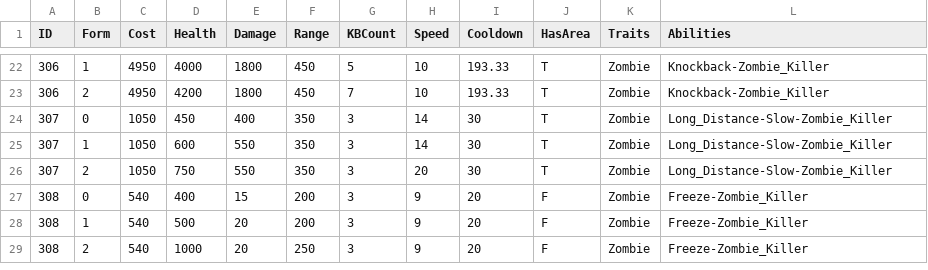
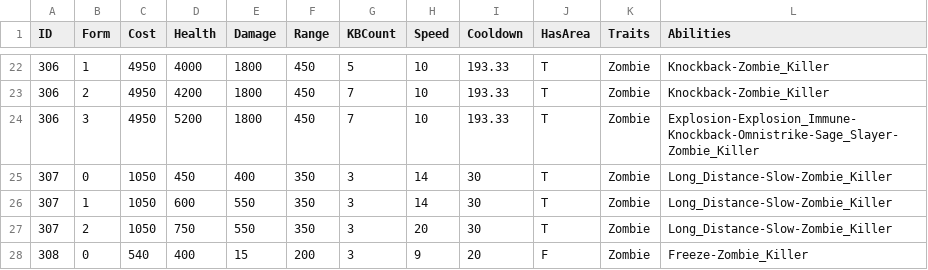
Before and after one commit to AndrewSalls/BCUnitList, a CSV file: assets/unit_data/unit_abilities_300.csv, drawn as a sheet; only a part is shown, gaps mark what is left out; the shorter side is filled out with more unchanged rows; the diff names each change by its address in the sheet, - before the commit and + after, or states it on an @@ line.

```diff
--- a/assets/unit_data/unit_abilities_300.csv
+++ b/assets/unit_data/unit_abilities_300.csv
+row 24: 306 | 3 | 4950 | 5200 | 1800 | 450 | 7 | 10 | 193.33 | T | Zombie | Explosion-Explosion_Immune-Knockback-Omnistrike-Sage_Slayer-Zombie_Killer
```
Also changed, not shown: assets/unit_data/unit_abilities_200.csv, assets/unit_data/unit_abilities_600.csv, 48 other files.
